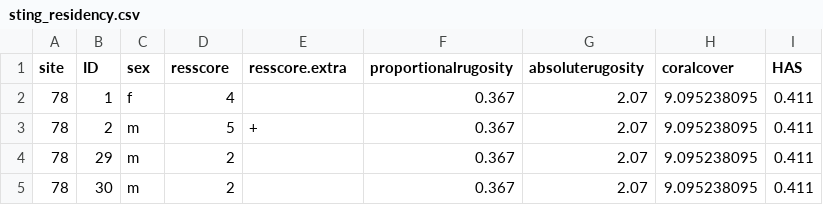
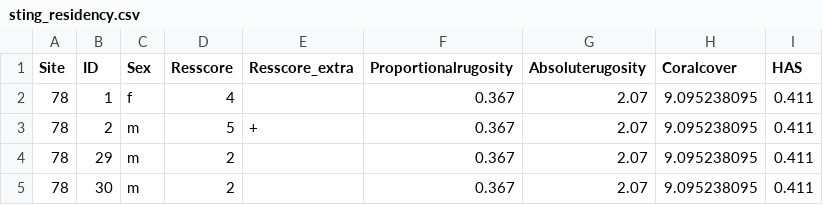
Before and after one commit to SeverinVaillancourt/SR_2014_Vaillancourt, a CSV file: sting_residency.csv, drawn as a sheet; only a part is shown.

```diff
--- a/sting_residency.csv
+++ b/sting_residency.csv
@@ -1,2 +1,2 @@
-site,ID,sex,resscore,resscore.extra,proportionalrugosity,absoluterugosity,coralcover,HAS
+Site,ID,Sex,Resscore,Resscore_extra,Proportionalrugosity,Absoluterugosity,Coralcover,HAS
 78,1,f,4,,0.367,2.07,9.095238095,0.411
```
Also changed, not shown: sting_master.csv, 1 other file.
